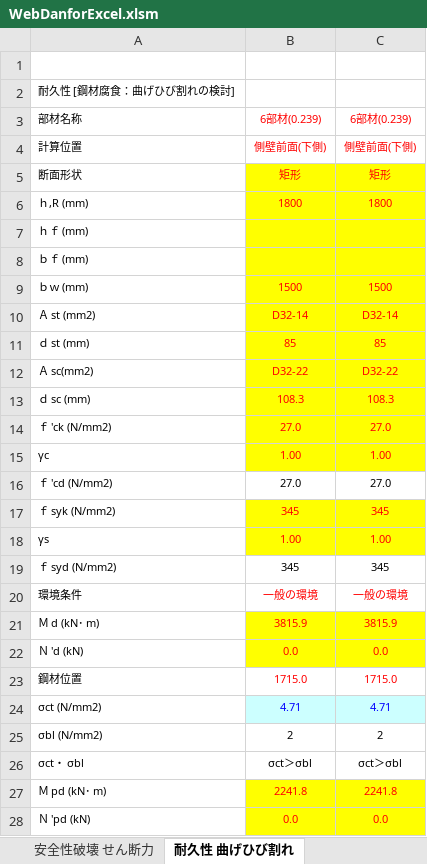
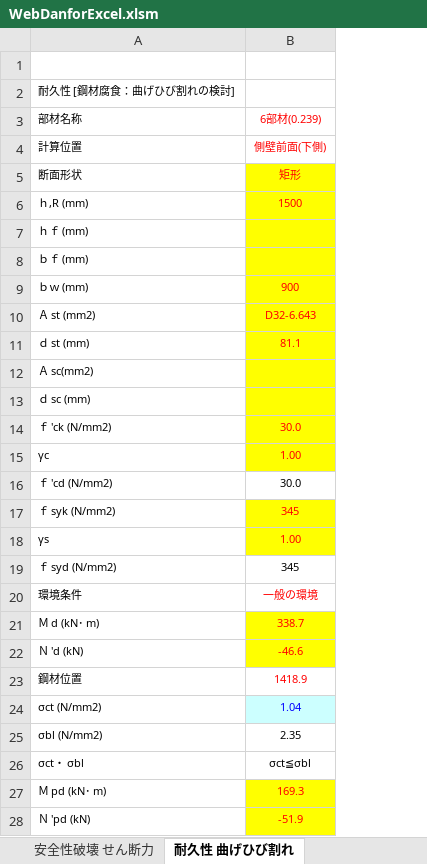
Before and after one commit to structuralengine/WebDanforExcel, an Excel workbook: WebDanforExcel.xlsm, sheet 耐久性 曲げひび割れ, drawn as a sheet; only a part is shown; values as stored, in another font and other column widths than the file's, no borders; charts and pictures not drawn; removed rows and columns are numbered as before the commit, all else as after; the diff covers the shown part only; the diff names each change by its address in the sheet, - before the commit and + after, or states it on an @@ line.

Commit message:
サーバーの仕様変更に対応

```diff
--- a/WebDanforExcel.xlsm (sheet 耐久性 曲げひび割れ)
+++ b/WebDanforExcel.xlsm (sheet 耐久性 曲げひび割れ)
-column C (6部材(0.239)), rows 4-28: 側壁前面(下側) | 矩形 | 1800 |  |  | 1500 | D32-14 | 85 | D32-22 | 108.3 | 27.0 | 1.00 | 27.0 | 345 | 1.00 | 345 | 一般の環境 | 3815.9 | 0.0 | 1715.0 | 4.71 | 2 | σct＞σbl | 2241.8 | 0.0
-B6 (6部材(0.239)): 1800
+B6 (6部材(0.239)): 1500
-B9 (6部材(0.239)): 1500
+B9 (6部材(0.239)): 900
-B10 (6部材(0.239)): D32-14
+B10 (6部材(0.239)): D32-6.643
-B11 (6部材(0.239)): 85
+B11 (6部材(0.239)): 81.1
-B12 (6部材(0.239)): D32-22
+B12 (6部材(0.239)): (empty)
-B13 (6部材(0.239)): 108.3
+B13 (6部材(0.239)): (empty)
-B14 (6部材(0.239)): 27.0
+B14 (6部材(0.239)): 30.0
-B16 (6部材(0.239)): 27.0
+B16 (6部材(0.239)): 30.0
-B21 (6部材(0.239)): 3815.9
+B21 (6部材(0.239)): 338.7
-B22 (6部材(0.239)): 0.0
+B22 (6部材(0.239)): -46.6
-B23 (6部材(0.239)): 1715.0
+B23 (6部材(0.239)): 1418.9
-B24 (6部材(0.239)): 4.71
+B24 (6部材(0.239)): 1.04
-B25 (6部材(0.239)): 2
+B25 (6部材(0.239)): 2.35
-B26 (6部材(0.239)): σct＞σbl
+B26 (6部材(0.239)): σct≦σbl
-B27 (6部材(0.239)): 2241.8
+B27 (6部材(0.239)): 169.3
-B28 (6部材(0.239)): 0.0
+B28 (6部材(0.239)): -51.9
```
Also changed, not shown: 2 moved rows and 6 edited cells elsewhere in this sheet, charts or pictures.
